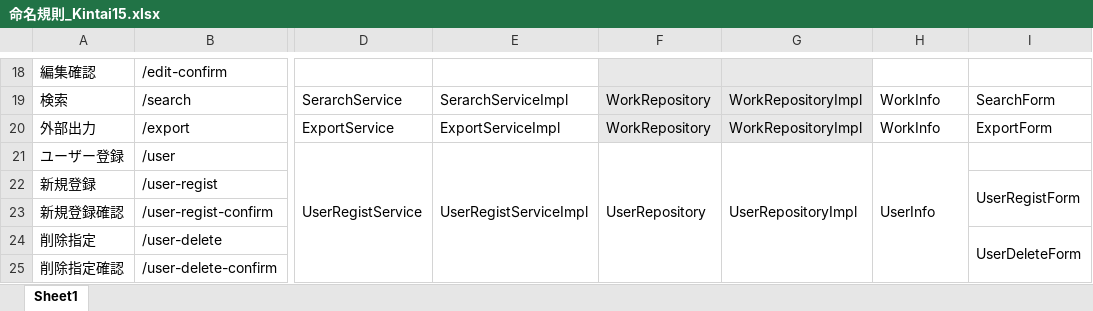
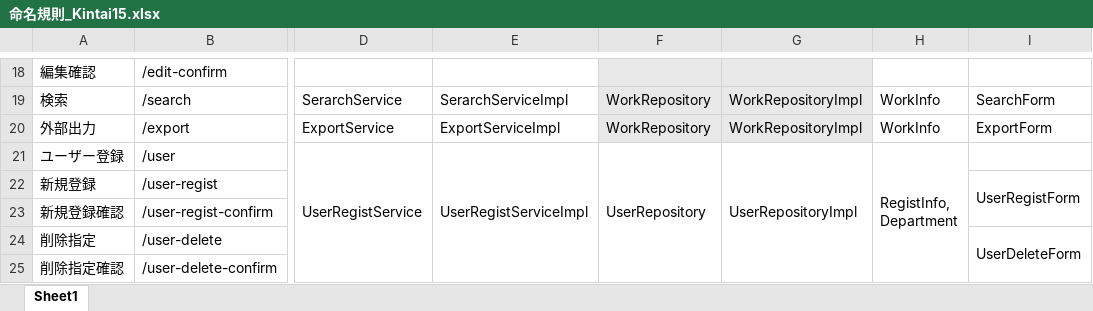
Before and after one commit to ICT-Training-2026/team-project-15, an Excel workbook: 03_詳細設計/命名規則_Kintai15.xlsx, sheet Sheet1, drawn as a sheet; only a part is shown, gaps mark what is left out; values as stored, in another font and other column widths than the file's, no borders; ↵ is a line break in a cell; the diff names each change by its address in the sheet, - before the commit and + after, or states it on an @@ line.

Commit message:
regu

```diff
--- a/03_詳細設計/命名規則_Kintai15.xlsx (sheet Sheet1)
+++ b/03_詳細設計/命名規則_Kintai15.xlsx (sheet Sheet1)
-H21: UserInfo
+H21: RegistInfo, ↵ Department
```
